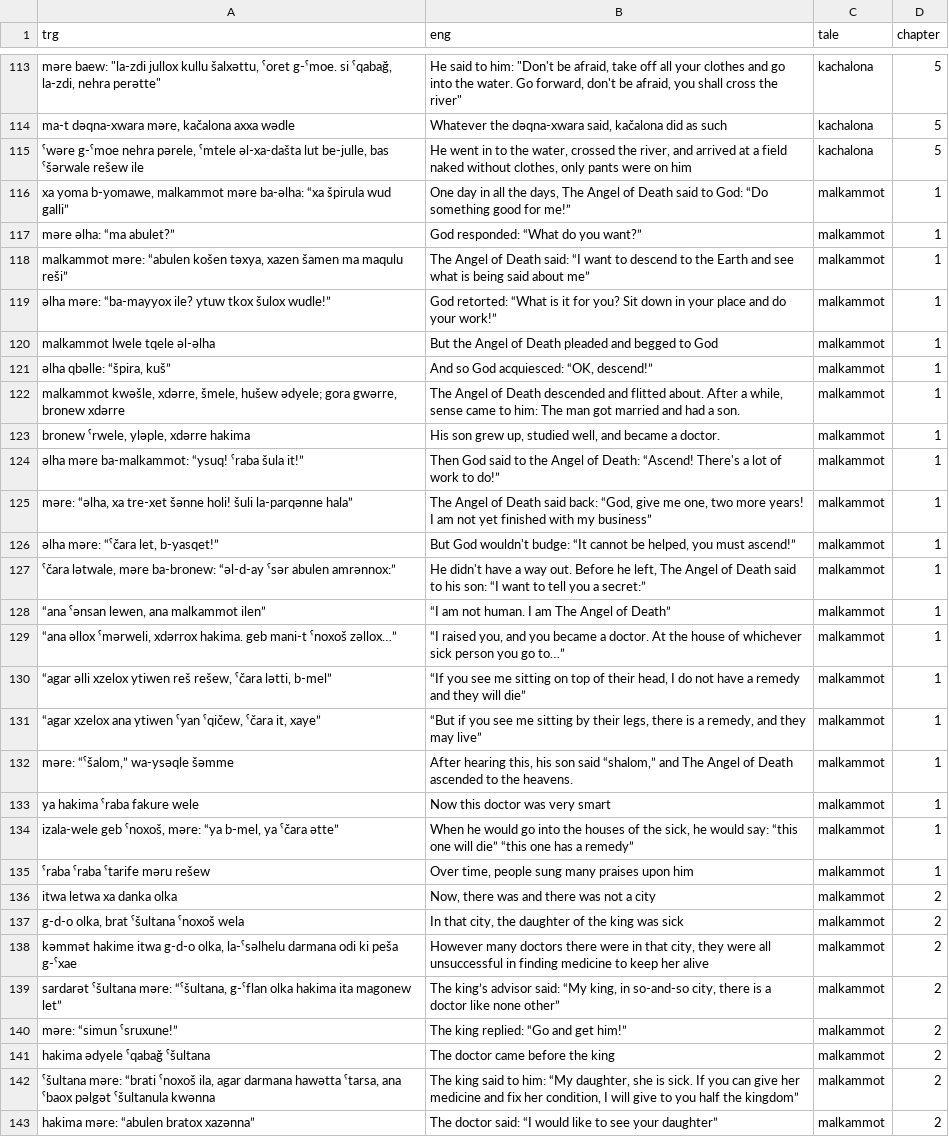
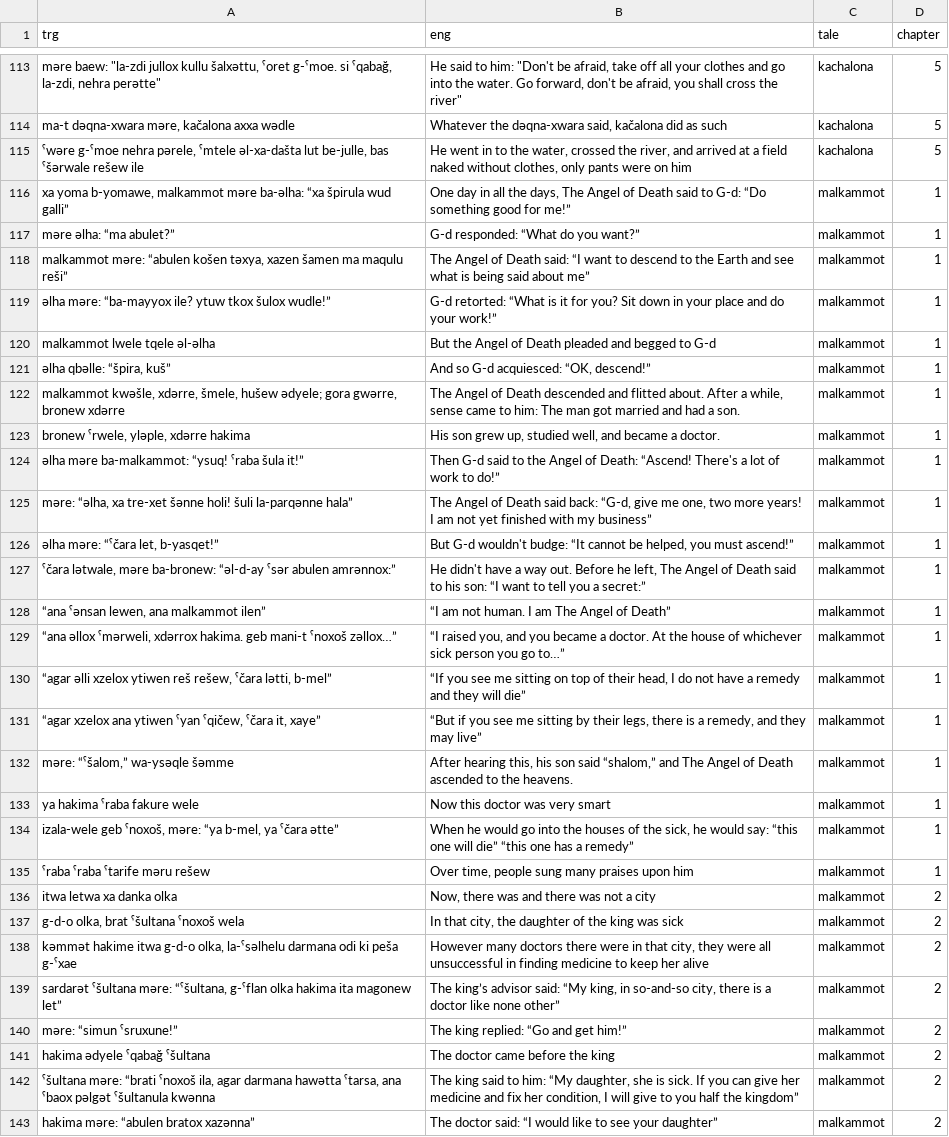
Before and after one commit to samm00/stress-test-848t, a CSV file: data_synced/folk_tales.csv, drawn as a sheet; only a part is shown, gaps mark what is left out; the diff covers the shown part only; the diff names each change by its address in the sheet, - before the commit and + after, or states it on an @@ line.

Commit message:
fix folk tales

```diff
--- a/data_synced/folk_tales.csv
+++ b/data_synced/folk_tales.csv
-B116 (eng): …said to God: “Do something…
+B116 (eng): …said to G-d: “Do something…
-B117 (eng): God responded: “What do you want?”
+B117 (eng): G-d responded: “What do you want?”
-B119 (eng): God retorted: “What…
+B119 (eng): G-d retorted: “What…
-B120 (eng): …begged to God
+B120 (eng): …begged to G-d
-B121 (eng): And so God acquiesced: “OK, descend!”
+B121 (eng): And so G-d acquiesced: “OK, descend!”
-A123 (trg): bronew ˁrwele, yləple, xdərre hakima
+A123 (trg): bronew ˤrwele, yləple, xdərre hakima
-A124 (trg): …ba-malkammot: “ysuq! ˁraba šula it!”
+A124 (trg): …ba-malkammot: “ysuq! ˤraba šula it!”
-B124 (eng): Then God said to…
+B124 (eng): Then G-d said to…
-B125 (eng): …said back: “God, give me…
+B125 (eng): …said back: “G-d, give me…
-A126 (trg): əlha məre: “ˁčara let, b-yasqet!”
+A126 (trg): əlha məre: “ˤčara let, b-yasqet!”
-B126 (eng): But God wouldn't budge:…
+B126 (eng): But G-d wouldn't budge:…
-A127 (trg): ˁčara lətwale, məre ba-bronew: “əl-d-ay ˁsər abulen amrənnox:”
+A127 (trg): ˤčara lətwale, məre ba-bronew: “əl-d-ay ˤsər abulen amrənnox:”
-A128 (trg): “ana ˁənsan lewen, ana malkammot ilen”
+A128 (trg): “ana ˤənsan lewen, ana malkammot ilen”
-A129 (trg): “ana əllox ˁmərweli, xdərrox hakima. geb mani-t ˁnoxoš zəllox…”
+A129 (trg): “ana əllox ˤmərweli, xdərrox hakima. geb mani-t ˤnoxoš zəllox…”
-A130 (trg): …reš rešew, ˁčara lətti, b-mel”
+A130 (trg): …reš rešew, ˤčara lətti, b-mel”
-A131 (trg): …ana ytiwen ˁyan ˁqičew, ˁčara it, xaye”
+A131 (trg): …ana ytiwen ˤyan ˤqičew, ˤčara it, xaye”
-A132 (trg): məre: “ˁšalom,” wa-ysəqle šəmme
+A132 (trg): məre: “ˤšalom,” wa-ysəqle šəmme
-A133 (trg): ya hakima ˁraba fakure wele
+A133 (trg): ya hakima ˤraba fakure wele
-A134 (trg): izala-wele geb ˁnoxoš, məre: “ya b-mel, ya ˁčara ətte”
+A134 (trg): izala-wele geb ˤnoxoš, məre: “ya b-mel, ya ˤčara ətte”
-A135 (trg): ˁraba ˁraba ˁtarife məru rešew
+A135 (trg): ˤraba ˤraba ˤtarife məru rešew
-A137 (trg): g-d-o olka, brat ˁšultana ˁnoxoš wela
+A137 (trg): g-d-o olka, brat ˤšultana ˤnoxoš wela
-A138 (trg): …g-d-o olka, la-ˁsəlhelu darmana odi ki peša g-ˁxae
+A138 (trg): …g-d-o olka, la-ˤsəlhelu darmana odi ki peša g-ˤxae
-A139 (trg): sardarət ˁšultana məre: “ˁšultana, g-ˁflan olka hakima…
+A139 (trg): sardarət ˤšultana məre: “ˤšultana, g-ˤflan olka hakima…
-A140 (trg): məre: “simun ˁsruxune!”
+A140 (trg): məre: “simun ˤsruxune!”
-A141 (trg): hakima ədyele ˁqabaǧ ˁšultana
+A141 (trg): hakima ədyele ˤqabaǧ ˤšultana
-A142 (trg): ˁšultana məre: “brati ˁnoxoš ila, agar darmana hawətta ˁtarsa, ana ˁbaox pəlgət ˁšultanula kwənna
+A142 (trg): ˤšultana məre: “brati ˤnoxoš ila, agar darmana hawətta ˤtarsa, ana ˤbaox pəlgət ˤšultanula kwənna
```
Also changed, not shown: 1 added row and 25 edited cells elsewhere in this file, 1 other file.
